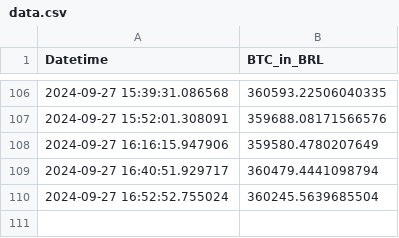
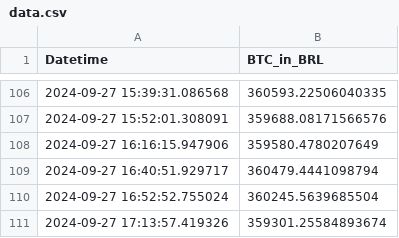
Before and after one commit to gersonmachado/btc_action, a CSV file: data.csv, drawn as a sheet; only a part is shown, gaps mark what is left out.

Commit message:
Atualizando data.csv com novo valor BTC

```diff
--- a/data.csv
+++ b/data.csv
@@ -110 +110,2 @@ Datetime,BTC_in_BRL
 2024-09-27 16:52:52.755024,360245.5639685504
+2024-09-27 17:13:57.419326,359301.25584893674
```
